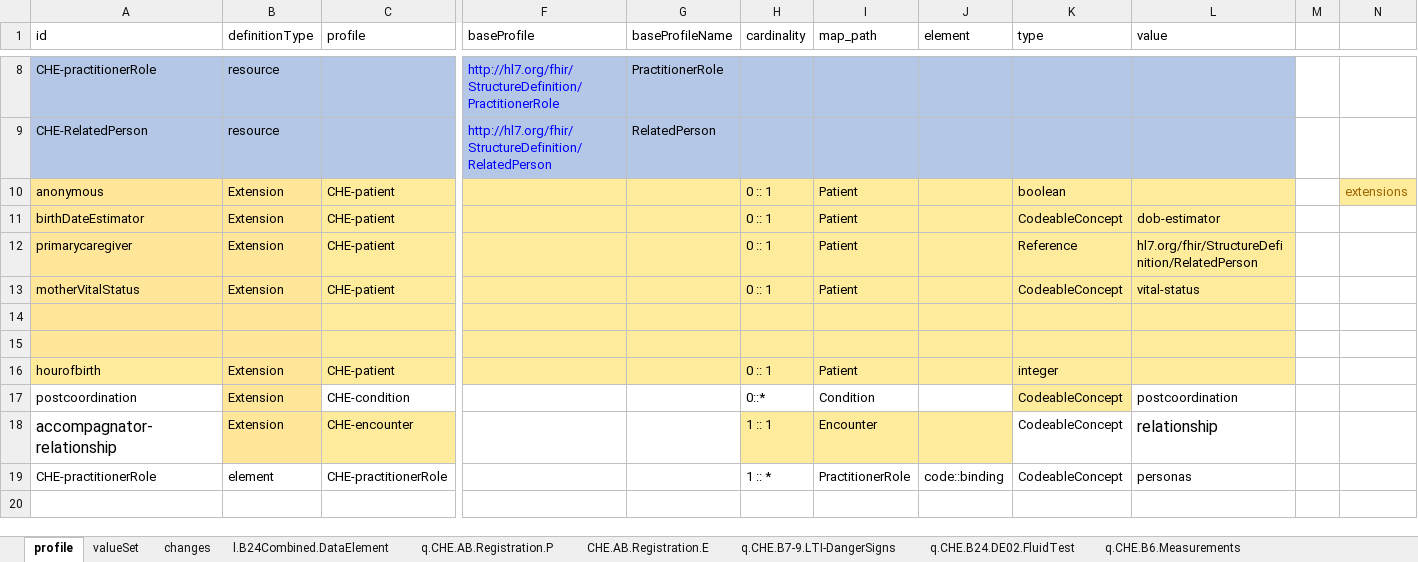
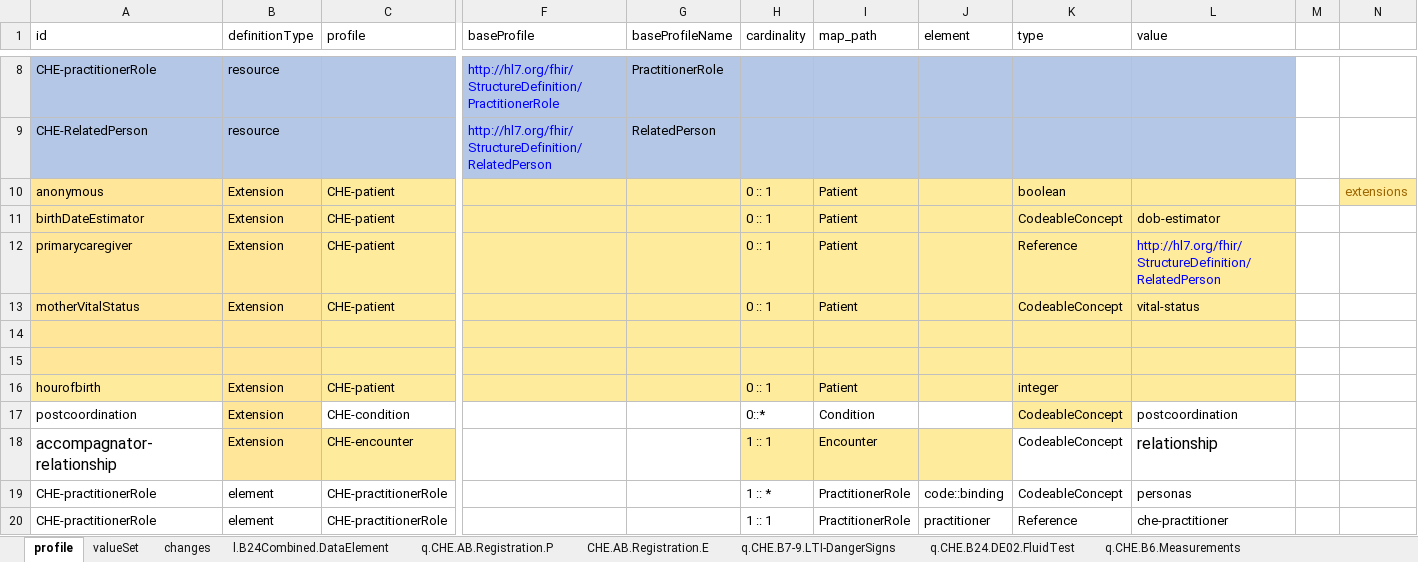
Before and after one commit to WorldHealthOrganization/smart-emcare, an Excel workbook: input/l2/global.xlsx, sheet profile, drawn as a sheet; only a part is shown, gaps mark what is left out; values as stored, in another font and other column widths than the file's, no borders; rows hold the shown columns only; the diff names each change by its address in the sheet, - before the commit and + after, or states it on an @@ line.

Commit message:
feat: :sparkles: new IG build with linked practitioner and practitionerrole resource

```diff
--- a/input/l2/global.xlsx (sheet profile)
+++ b/input/l2/global.xlsx (sheet profile)
-L12 (value): hl7.org/fhir/StructureDefinition/RelatedPerson
+L12 (value): http://hl7.org/fhir/StructureDefinition/RelatedPerson
-L12 text colour: black
+L12 text colour: #0000FF
+row 20: CHE-practitionerRole | element | CHE-practitionerRole |  |  | 1 :: 1 | PractitionerRole | practitioner | Reference | che-practitioner
```
Also changed, not shown: sheet valueSet, 59 other files.
